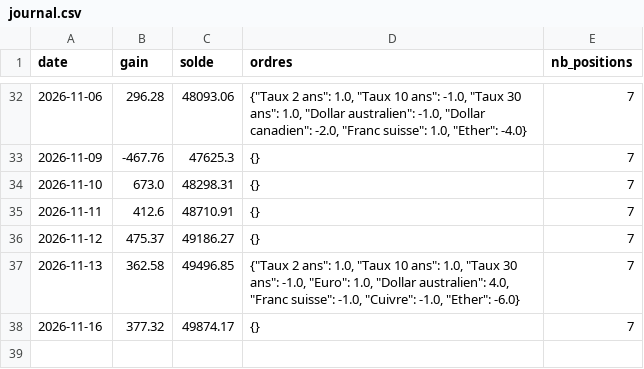
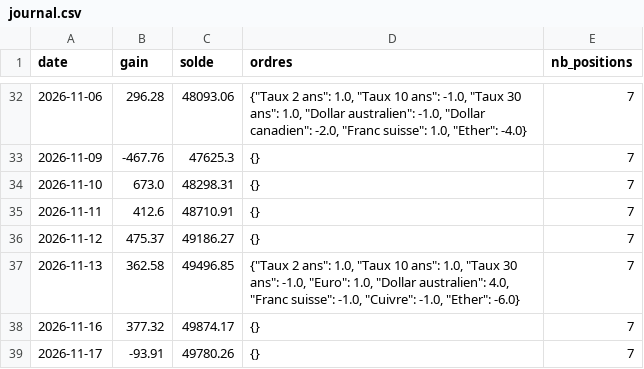
Before and after one commit to mananabdoulfatah72-lgtm/scalping-telegram-bot, a CSV file: tendance/robot/journal.csv, drawn as a sheet; only a part is shown, gaps mark what is left out; the diff names each change by its address in the sheet, - before the commit and + after, or states it on an @@ line.

```diff
--- a/tendance/robot/journal.csv
+++ b/tendance/robot/journal.csv
+row 39: 2026-11-17 | -93.91 | 49780.26 | {} | 7
```
Also changed, not shown: tendance/robot/journal_melange.csv, 4 other files.
